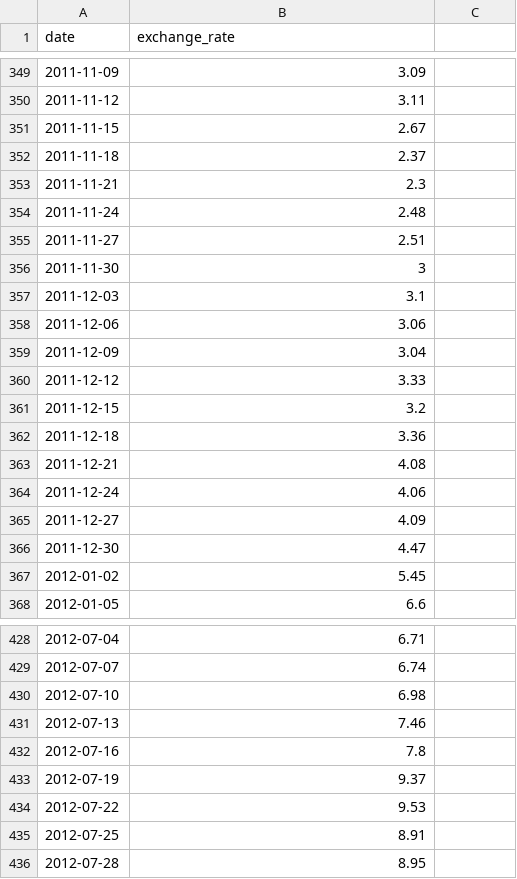
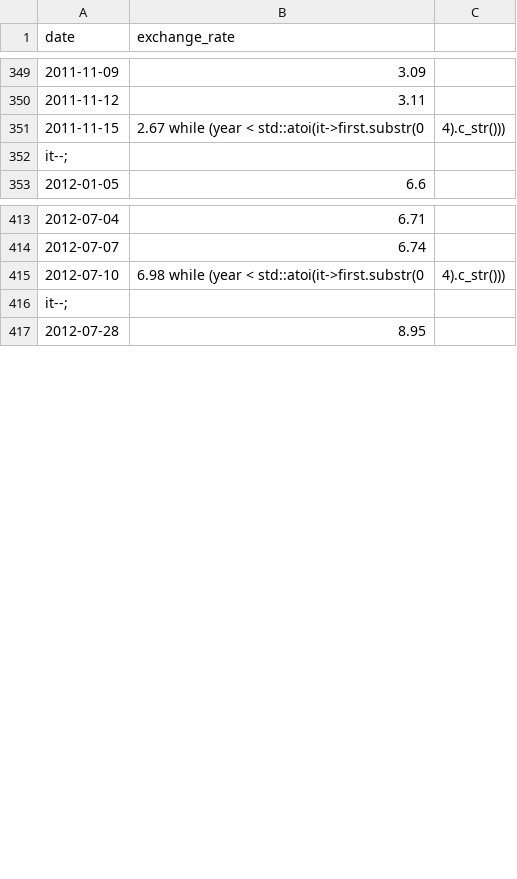
Before and after one commit to aouaziz/cpp, a CSV file: cpp09/ex00/data.csv, drawn as a sheet; only a part is shown, gaps mark what is left out; the diff covers the shown part only.

```diff
--- a/cpp09/ex00/data.csv
+++ b/cpp09/ex00/data.csv
@@ -350,19 +350,4 @@ date,exchange_rate
 2011-11-12,3.11
-2011-11-15,2.67
-2011-11-18,2.37
-2011-11-21,2.3
-2011-11-24,2.48
-2011-11-27,2.51
-2011-11-30,3
-2011-12-03,3.1
-2011-12-06,3.06
-2011-12-09,3.04
-2011-12-12,3.33
-2011-12-15,3.2
-2011-12-18,3.36
-2011-12-21,4.08
-2011-12-24,4.06
-2011-12-27,4.09
-2011-12-30,4.47
-2012-01-02,5.45
+2011-11-15,2.67 while (year < std::atoi(it->first.substr(0, 4).c_str()))
+        it--;
 2012-01-05,6.6
@@ -429,8 +414,4 @@ date,exchange_rate
 2012-07-07,6.74
-2012-07-10,6.98
-2012-07-13,7.46
-2012-07-16,7.8
-2012-07-19,9.37
-2012-07-22,9.53
-2012-07-25,8.91
+2012-07-10,6.98 while (year < std::atoi(it->first.substr(0, 4).c_str()))
+        it--;
 2012-07-28,8.95
```
Also changed, not shown: 1 added row, 1 removed row and 2 edited cells elsewhere in this file, 5 other files.
